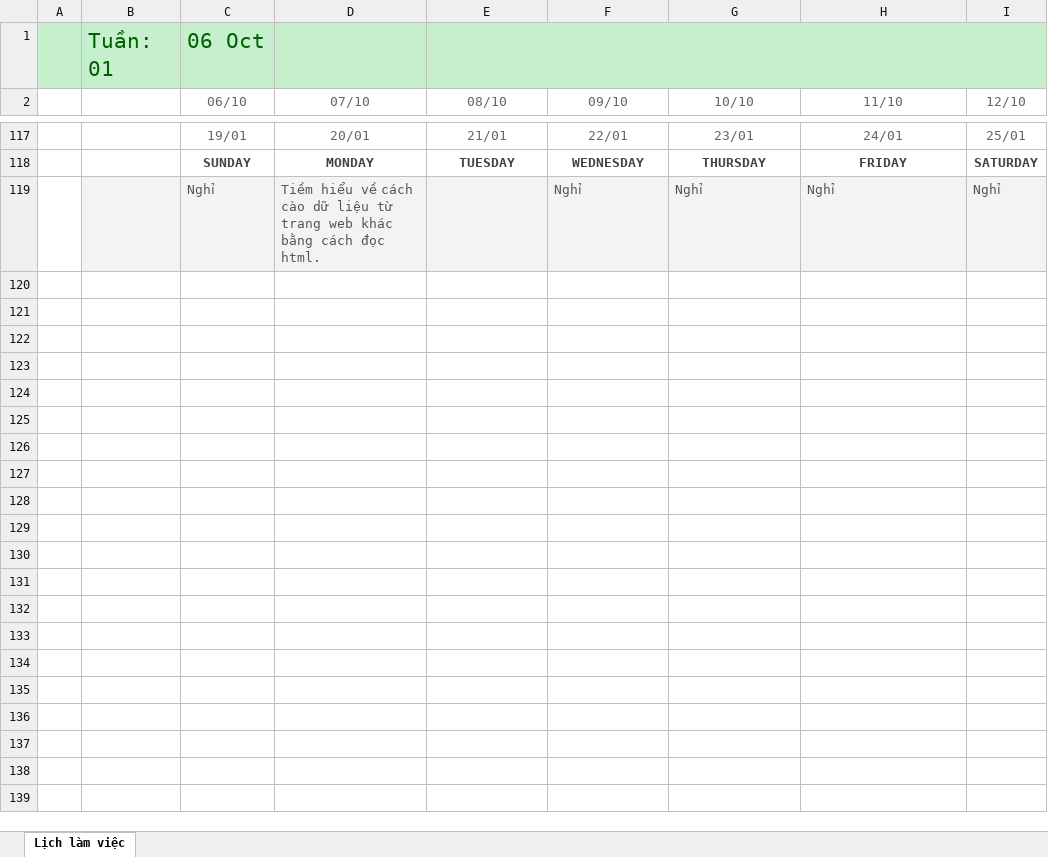
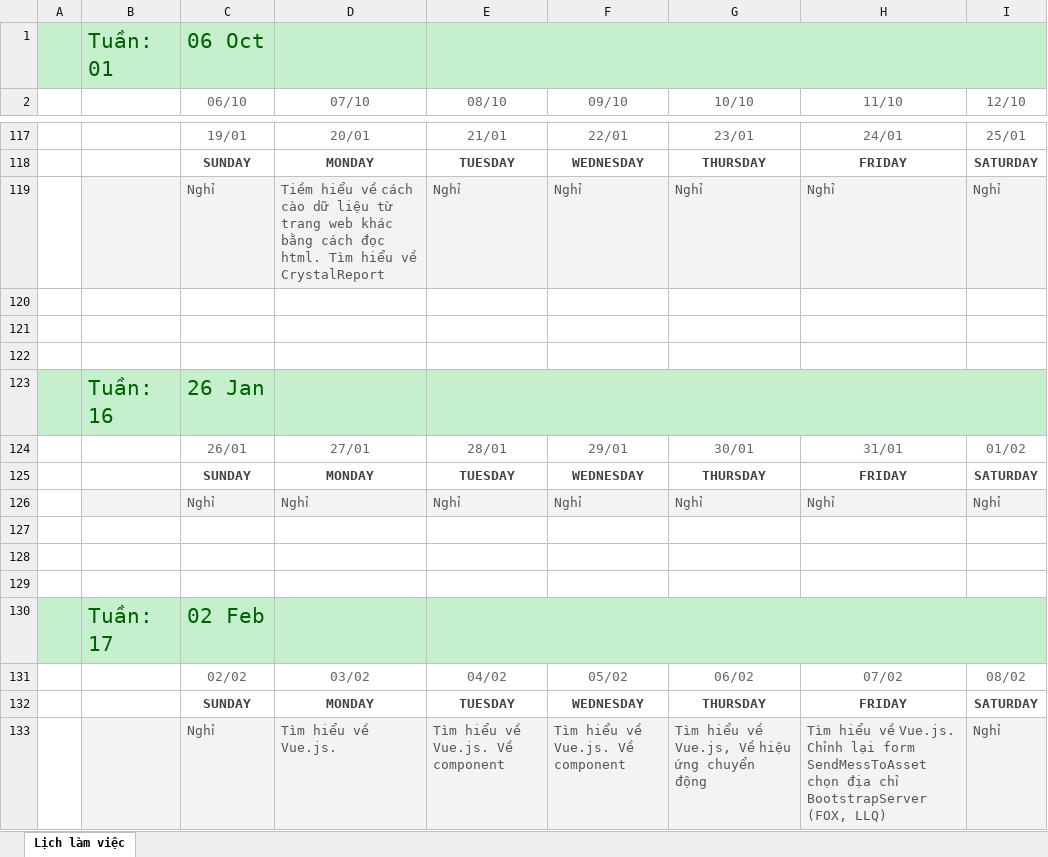
Before and after one commit to namad12/Fit-thuctap, an Excel workbook: 5_TaskList/Lịch làm việc.xlsx, sheet Lịch làm việc, drawn as a sheet; only a part is shown, gaps mark what is left out; values as stored, in another font and other column widths than the file's, no borders; the diff names each change by its address in the sheet, - before the commit and + after, or states it on an @@ line.

Commit message:
Update LichLamViec 26/1 - 7/2

```diff
--- a/5_TaskList/Lịch làm việc.xlsx (sheet Lịch làm việc)
+++ b/5_TaskList/Lịch làm việc.xlsx (sheet Lịch làm việc)
-D119 (07/10): …đọc html.
+D119 (07/10): …đọc html. Tìm hiểu về CrystalReport
-E119 (08/10): (empty)
+E119 (08/10): Nghỉ
+row 120: (empty)
+row 121: (empty)
+row 122: (empty)
+row 123:  | Tuần: 16 | 26 Jan
+row 124:  |  | 26/01 | 27/01 | 28/01 | 29/01 | 30/01 | 31/01 | 01/02
+row 125:  |  | SUNDAY | MONDAY | TUESDAY | WEDNESDAY | THURSDAY | FRIDAY | SATURDAY
+row 126:  |  | Nghỉ | Nghỉ | Nghỉ | Nghỉ | Nghỉ | Nghỉ | Nghỉ
+row 127: (empty)
+row 128: (empty)
+row 129: (empty)
+row 130:  | Tuần: 17 | 02 Feb
+row 131:  |  | 02/02 | 03/02 | 04/02 | 05/02 | 06/02 | 07/02 | 08/02
+row 132:  |  | SUNDAY | MONDAY | TUESDAY | WEDNESDAY | THURSDAY | FRIDAY | SATURDAY
+row 133:  |  | Nghỉ | Tìm hiểu về Vue.js. | Tìm hiểu về Vue.js. Về component | Tìm hiểu về Vue.js. Về component | Tìm hiểu về Vue.js, Về hiệu ứng chuyển động | Tìm hiểu về Vue.js. Chỉnh lại form SendMessToAsset chọn địa chỉ BootstrapServer (FOX, LLQ) | Nghỉ
```
